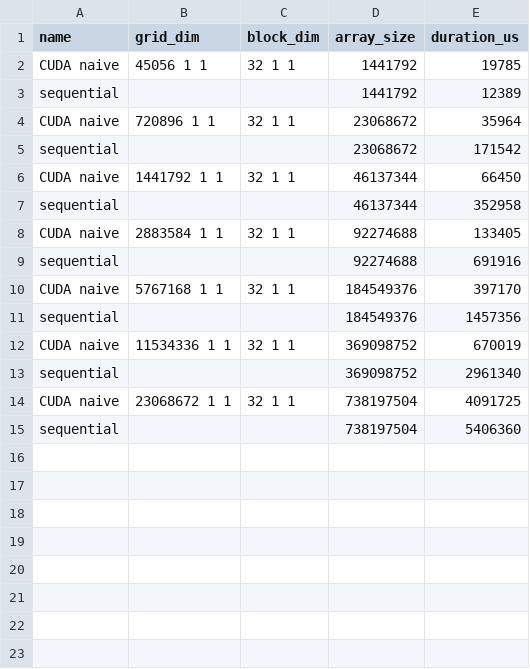
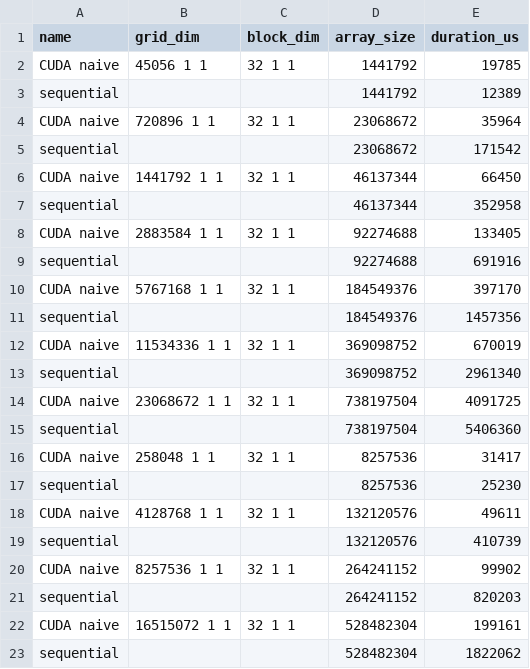
Before and after one commit to justinwu9090/CUDAMetrics, a CSV file: CUDAMetrics/test.csv, drawn as a sheet; the diff names each change by its address in the sheet, - before the commit and + after, or states it on an @@ line.

```diff
--- a/CUDAMetrics/test.csv
+++ b/CUDAMetrics/test.csv
+row 16: CUDA naive | 258048 1 1 | 32 1 1 | 8257536 | 31417
+row 17: sequential |  |  | 8257536 | 25230
+row 18: CUDA naive | 4128768 1 1 | 32 1 1 | 132120576 | 49611
+row 19: sequential |  |  | 132120576 | 410739
+row 20: CUDA naive | 8257536 1 1 | 32 1 1 | 264241152 | 99902
+row 21: sequential |  |  | 264241152 | 820203
+row 22: CUDA naive | 16515072 1 1 | 32 1 1 | 528482304 | 199161
+row 23: sequential |  |  | 528482304 | 1822062
```
Also changed, not shown: 13 other files.
